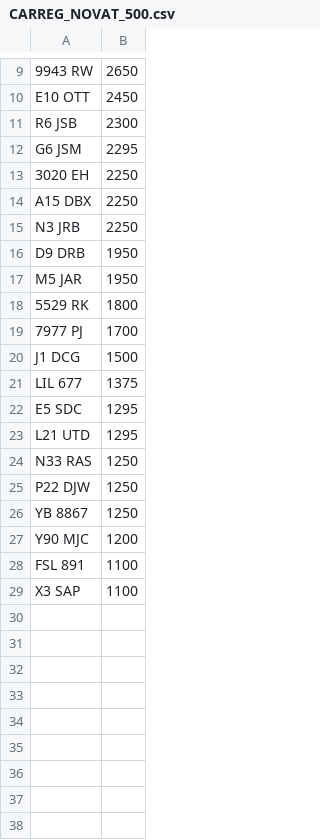
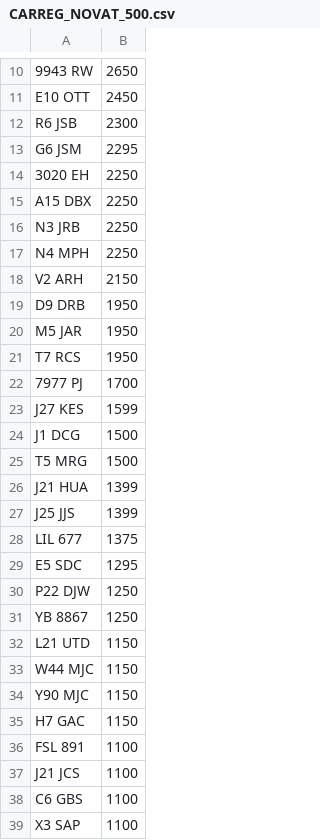
Before and after one commit to martinsumner/simplyreg, a CSV file: csv/CARREG_NOVAT_500.csv, drawn as a sheet; only a part is shown, gaps mark what is left out; the diff covers the shown part only.

```diff
--- a/csv/CARREG_NOVAT_500.csv
+++ b/csv/CARREG_NOVAT_500.csv
@@ -15,15 +16,24 @@ A15 DBX,2250
 N3 JRB,2250
+N4 MPH,2250
+V2 ARH,2150
 D9 DRB,1950
 M5 JAR,1950
-5529 RK,1800
+T7 RCS,1950
 7977 PJ,1700
+J27 KES,1599
 J1 DCG,1500
+T5 MRG,1500
+J21 HUA,1399
+J25 JJS,1399
 LIL 677,1375
 E5 SDC,1295
-L21 UTD,1295
-N33 RAS,1250
 P22 DJW,1250
 YB 8867,1250
-Y90 MJC,1200
+L21 UTD,1150
+W44 MJC,1150
+Y90 MJC,1150
+H7 GAC,1150
 FSL 891,1100
+J21 JCS,1100
+C6 GBS,1100
 X3 SAP,1100
```
Also changed, not shown: 3 added rows, 2 removed rows and 4 edited cells elsewhere in this file, csv/CARREG_PLUSVAT_500.csv, csv/T12ADE_PLUSVAT_380.csv.
